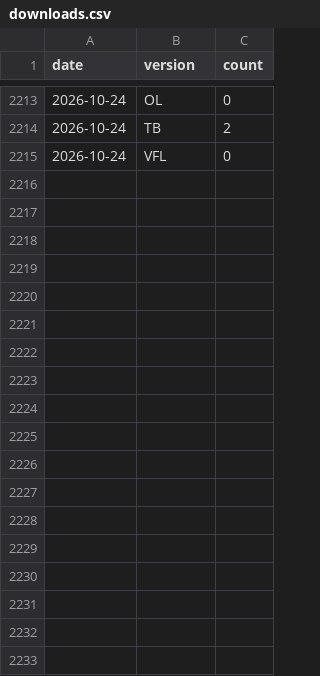
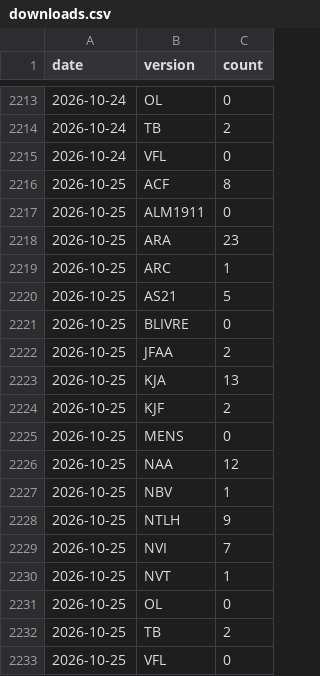
Before and after one commit to Lucas2Araujo/biblias, a CSV file: data/stats/downloads.csv, drawn as a sheet; only a part is shown, gaps mark what is left out.

```diff
--- a/data/stats/downloads.csv
+++ b/data/stats/downloads.csv
@@ -2215 +2215,19 @@ date,version,count
 2026-10-24,VFL,0
+2026-10-25,ACF,8
+2026-10-25,ALM1911,0
+2026-10-25,ARA,23
+2026-10-25,ARC,1
+2026-10-25,AS21,5
+2026-10-25,BLIVRE,0
+2026-10-25,JFAA,2
+2026-10-25,KJA,13
+2026-10-25,KJF,2
+2026-10-25,MENS,0
+2026-10-25,NAA,12
+2026-10-25,NBV,1
+2026-10-25,NTLH,9
+2026-10-25,NVI,7
+2026-10-25,NVT,1
+2026-10-25,OL,0
+2026-10-25,TB,2
+2026-10-25,VFL,0
```
Also changed, not shown: 1 other file.
